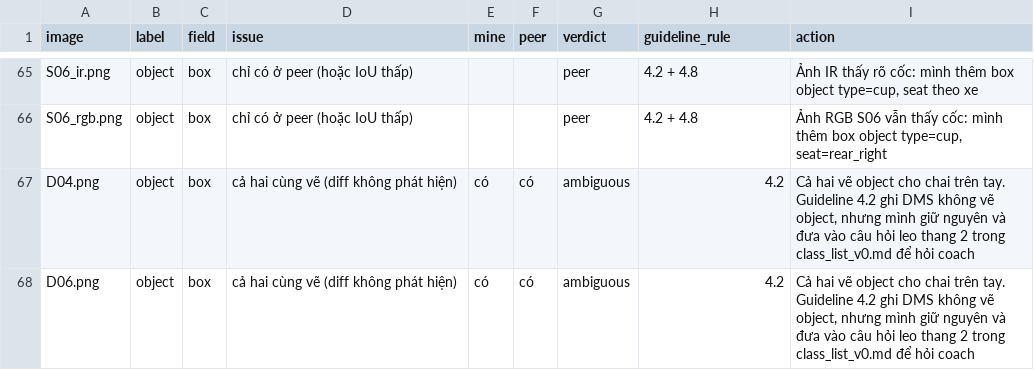
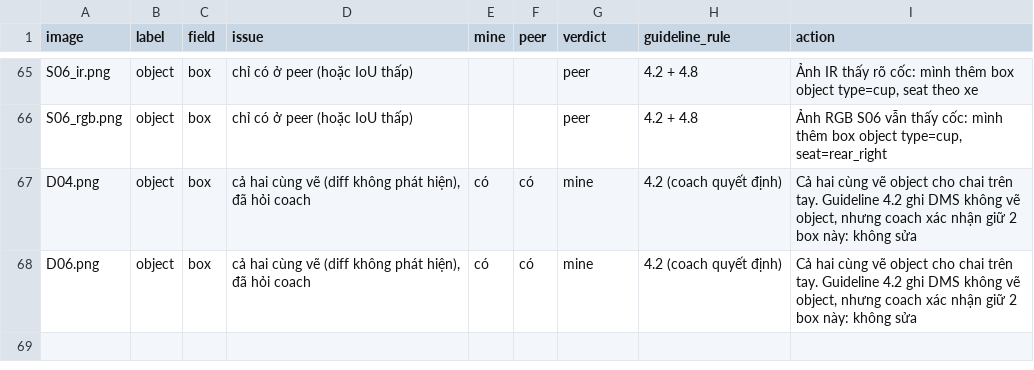
Before and after one commit to xuanlam13072004/K5-L2B-Day12-NguyenXuanLam-2A202604051-DMS-OMS-student, a CSV file: disagreement_log.csv, drawn as a sheet; only a part is shown, gaps mark what is left out.

Commit message:
Cap nhat bao cao: coach xac nhan giu object o D04, D06

```diff
--- a/disagreement_log.csv
+++ b/disagreement_log.csv
@@ -66,3 +66,3 @@ S06_ir.png,object,box,chỉ có ở peer (hoặc IoU thấp),,,peer,4.2 + 4.8,"
 S06_rgb.png,object,box,chỉ có ở peer (hoặc IoU thấp),,,peer,4.2 + 4.8,"Ảnh RGB S06 vẫn thấy cốc: mình thêm box object type=cup, seat=rear_right"
-D04.png,object,box,cả hai cùng vẽ (diff không phát hiện),có,có,ambiguous,4.2,"Cả hai vẽ object cho chai trên tay. Guideline 4.2 ghi DMS không vẽ object, nhưng mình giữ nguyên và đưa vào câu hỏi leo thang 2 trong class_list_v0.md để hỏi coach"
-D06.png,object,box,cả hai cùng vẽ (diff không phát hiện),có,có,ambiguous,4.2,"Cả hai vẽ object cho chai trên tay. Guideline 4.2 ghi DMS không vẽ object, nhưng mình giữ nguyên và đưa vào câu hỏi leo thang 2 trong class_list_v0.md để hỏi coach"
+D04.png,object,box,"cả hai cùng vẽ (diff không phát hiện), đã hỏi coach",có,có,mine,4.2 (coach quyết định),"Cả hai cùng vẽ object cho chai trên tay. Guideline 4.2 ghi DMS không vẽ object, nhưng coach xác nhận giữ 2 box này: không sửa"
+D06.png,object,box,"cả hai cùng vẽ (diff không phát hiện), đã hỏi coach",có,có,mine,4.2 (coach quyết định),"Cả hai cùng vẽ object cho chai trên tay. Guideline 4.2 ghi DMS không vẽ object, nhưng coach xác nhận giữ 2 box này: không sửa"
```
Also changed, not shown: 5 other files.
